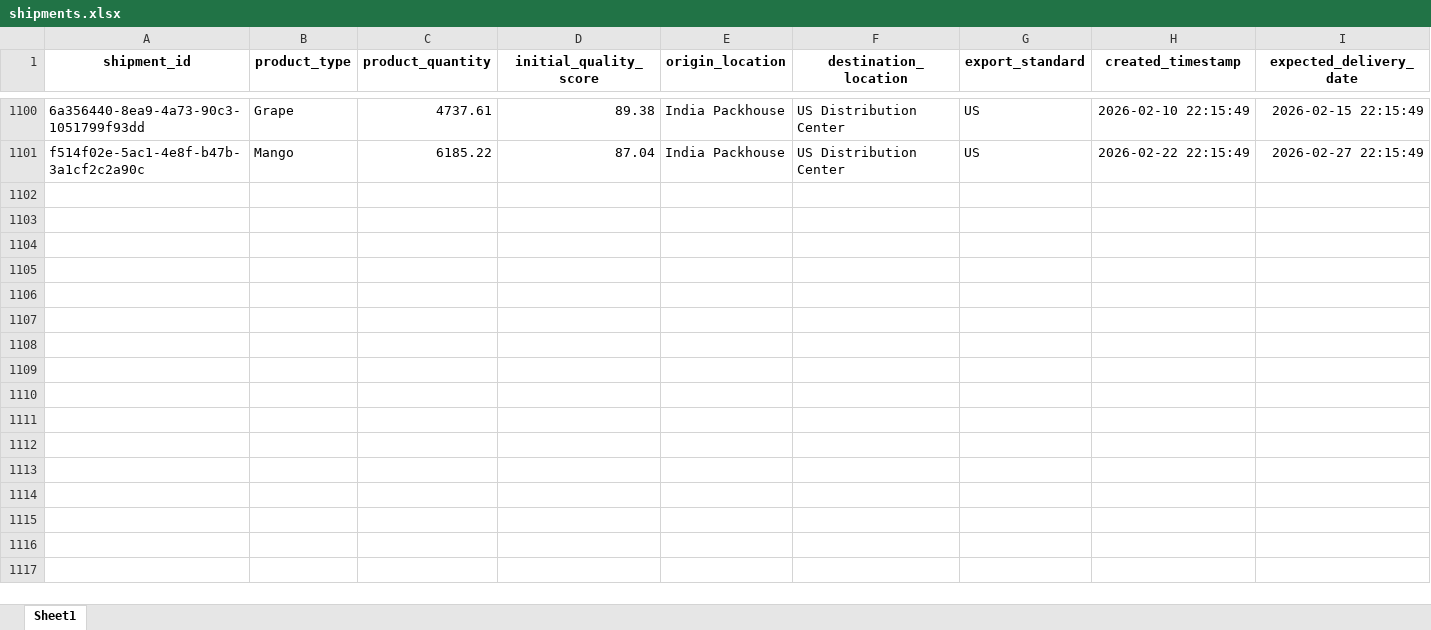
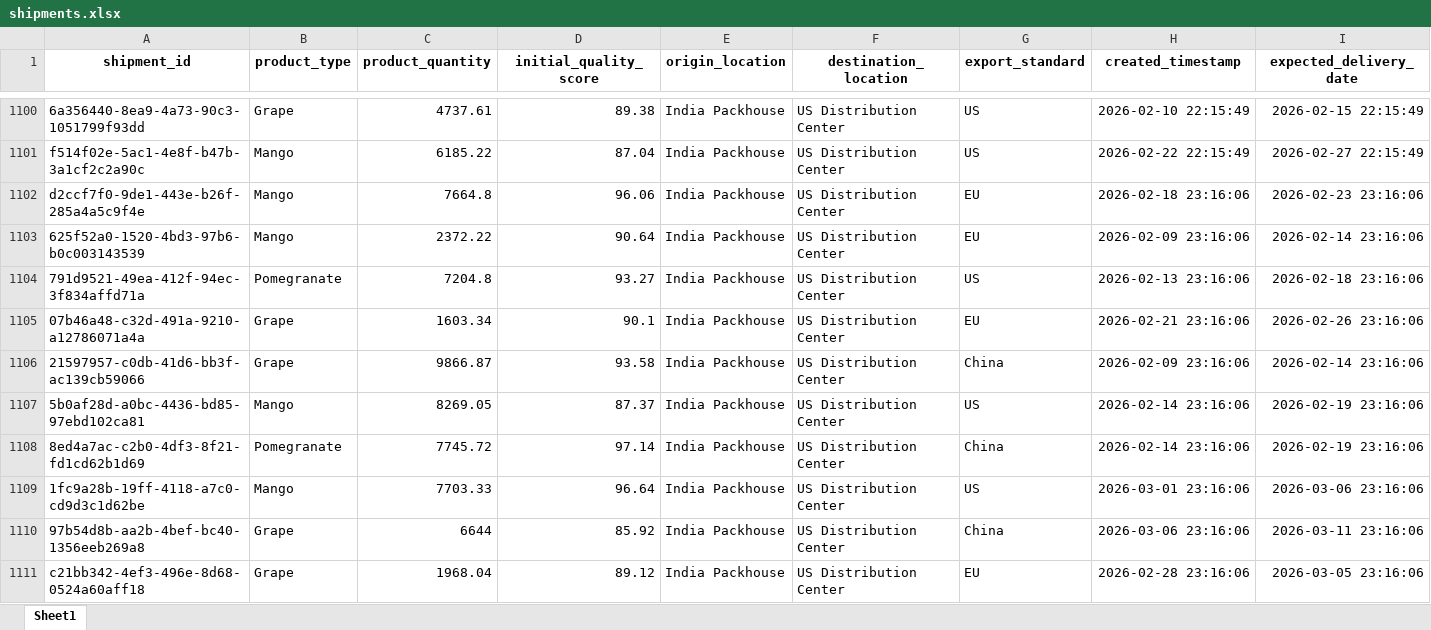
Before and after one commit to KavyaKunchaparthi/cold-chain-data-generator, an Excel workbook: shipments.xlsx, sheet Sheet1, drawn as a sheet; only a part is shown, gaps mark what is left out; values as stored, in another font and other column widths than the file's, no borders; the diff covers the shown part only; the diff names each change by its address in the sheet, - before the commit and + after, or states it on an @@ line.

```diff
--- a/shipments.xlsx (sheet Sheet1)
+++ b/shipments.xlsx (sheet Sheet1)
+row 1102: d2ccf7f0-9de1-443e-b26f-285a4a5c9f4e | Mango | 7664.8 | 96.06 | India Packhouse | US Distribution Center | EU | 2026-02-18 23:16:06 | 2026-02-23 23:16:06
+row 1103: 625f52a0-1520-4bd3-97b6-b0c003143539 | Mango | 2372.22 | 90.64 | India Packhouse | US Distribution Center | EU | 2026-02-09 23:16:06 | 2026-02-14 23:16:06
+row 1104: 791d9521-49ea-412f-94ec-3f834affd71a | Pomegranate | 7204.8 | 93.27 | India Packhouse | US Distribution Center | US | 2026-02-13 23:16:06 | 2026-02-18 23:16:06
+row 1105: 07b46a48-c32d-491a-9210-a12786071a4a | Grape | 1603.34 | 90.1 | India Packhouse | US Distribution Center | EU | 2026-02-21 23:16:06 | 2026-02-26 23:16:06
+row 1106: 21597957-c0db-41d6-bb3f-ac139cb59066 | Grape | 9866.87 | 93.58 | India Packhouse | US Distribution Center | China | 2026-02-09 23:16:06 | 2026-02-14 23:16:06
+row 1107: 5b0af28d-a0bc-4436-bd85-97ebd102ca81 | Mango | 8269.05 | 87.37 | India Packhouse | US Distribution Center | US | 2026-02-14 23:16:06 | 2026-02-19 23:16:06
+row 1108: 8ed4a7ac-c2b0-4df3-8f21-fd1cd62b1d69 | Pomegranate | 7745.72 | 97.14 | India Packhouse | US Distribution Center | China | 2026-02-14 23:16:06 | 2026-02-19 23:16:06
+row 1109: 1fc9a28b-19ff-4118-a7c0-cd9d3c1d62be | Mango | 7703.33 | 96.64 | India Packhouse | US Distribution Center | US | 2026-03-01 23:16:06 | 2026-03-06 23:16:06
+row 1110: 97b54d8b-aa2b-4bef-bc40-1356eeb269a8 | Grape | 6644 | 85.92 | India Packhouse | US Distribution Center | China | 2026-03-06 23:16:06 | 2026-03-11 23:16:06
+row 1111: c21bb342-4ef3-496e-8d68-0524a60aff18 | Grape | 1968.04 | 89.12 | India Packhouse | US Distribution Center | EU | 2026-02-28 23:16:06 | 2026-03-05 23:16:06
```
Also changed, not shown: 40 added rows elsewhere in this sheet, decision_log.xlsx, events.xlsx, 3 other files.
